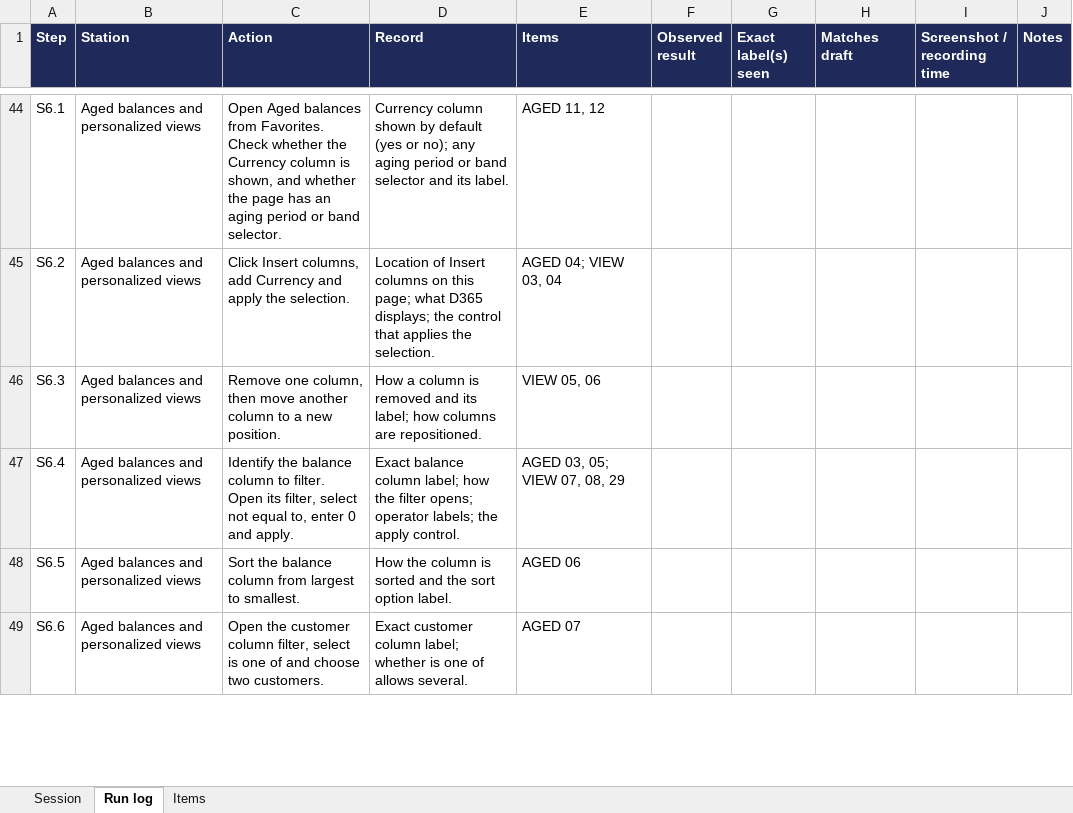
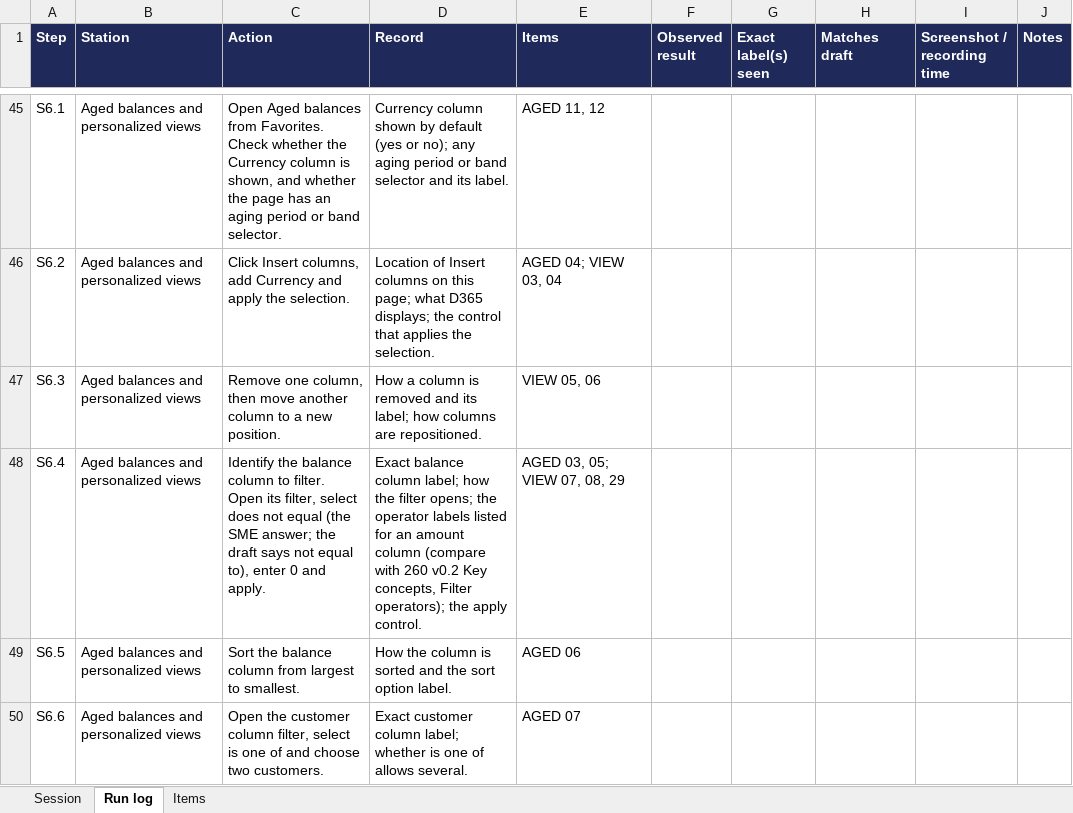
Before and after one commit to Kintukka2/PG-Builder, an Excel workbook: ar-collections-learning/03-validation/Clean-Session-Test-Log.xlsx, sheet Run log, drawn as a sheet; only a part is shown, gaps mark what is left out; values as stored, in another font and other column widths than the file's, no borders; addresses are those after the commit; the diff covers the shown part only; the diff names each change by its address in the sheet, - before the commit and + after, or states it on an @@ line.

```diff
--- a/ar-collections-learning/03-validation/Clean-Session-Test-Log.xlsx (sheet Run log)
+++ b/ar-collections-learning/03-validation/Clean-Session-Test-Log.xlsx (sheet Run log)
-C48 (Action): …filter, select not equal to, enter 0…
+C48 (Action): …filter, select does not equal (the SME answer; the draft says not equal to), enter 0…
-D48 (Record): …filter opens; operator labels; the apply…
+D48 (Record): …filter opens; the operator labels listed for an amount column (compare with 260 v0.2 Key concepts, Filter operators); the apply…
```
Also changed, not shown: 1 added row and 7 edited cells elsewhere in this sheet, sheet Items, 18 other files.
